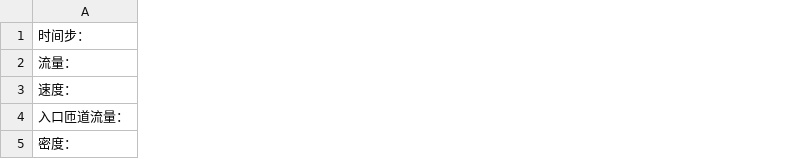
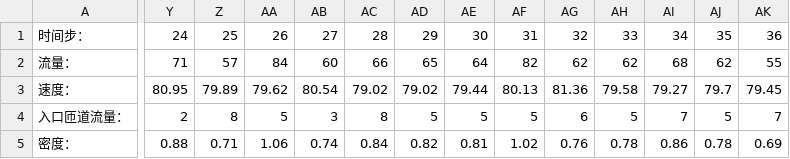
Before and after one commit to bjhdljw/ca_for_traffic, a CSV file: data/datared-light-time4.csv, drawn as a sheet; only a part is shown, gaps mark what is left out; the diff covers the shown part only; the diff names each change by its address in the sheet, - before the commit and + after, or states it on an @@ line.

```diff
--- a/data/datared-light-time4.csv
+++ b/data/datared-light-time4.csv
+column Y, rows 1-5: 24 | 71 | 80.95 | 2 | 0.88
+column Z, rows 1-5: 25 | 57 | 79.89 | 8 | 0.71
+column AA, rows 1-5: 26 | 84 | 79.62 | 5 | 1.06
+column AB, rows 1-5: 27 | 60 | 80.54 | 3 | 0.74
+column AC, rows 1-5: 28 | 66 | 79.02 | 8 | 0.84
+column AD, rows 1-5: 29 | 65 | 79.02 | 5 | 0.82
+column AE, rows 1-5: 30 | 64 | 79.44 | 5 | 0.81
+column AF, rows 1-5: 31 | 82 | 80.13 | 5 | 1.02
+column AG, rows 1-5: 32 | 62 | 81.36 | 6 | 0.76
+column AH, rows 1-5: 33 | 62 | 79.58 | 5 | 0.78
+column AI, rows 1-5: 34 | 68 | 79.27 | 7 | 0.86
+column AJ, rows 1-5: 35 | 62 | 79.7 | 5 | 0.78
+column AK, rows 1-5: 36 | 55 | 79.45 | 7 | 0.69
```
Also changed, not shown: 26 added columns elsewhere in this file, 1 other file.
